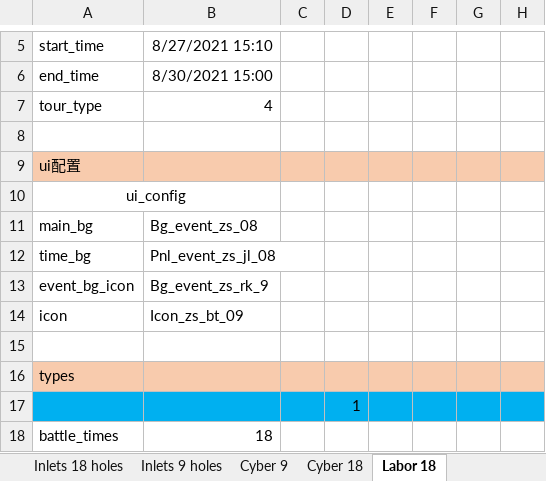
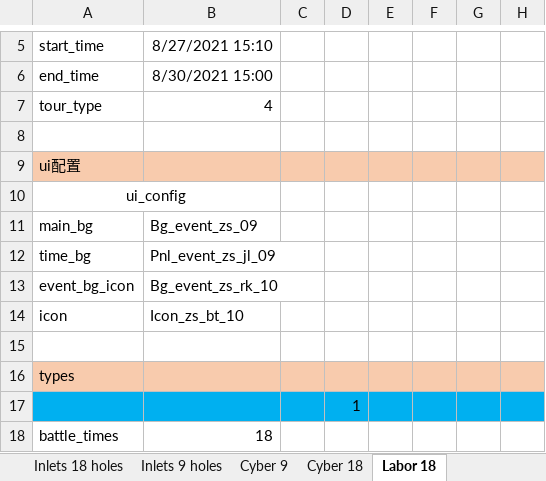
Before and after one commit to IntelHeartPrime/Gamedev_Tools, an Excel workbook: Tournament/TournamentConfig.xlsx, sheet Labor 18, drawn as a sheet; only a part is shown, gaps mark what is left out; values as stored, in another font and other column widths than the file's, no borders; the diff names each change by its address in the sheet, - before the commit and + after, or states it on an @@ line.

Commit message:
Update config data

```diff
--- a/Tournament/TournamentConfig.xlsx (sheet Labor 18)
+++ b/Tournament/TournamentConfig.xlsx (sheet Labor 18)
-B11: Bg_event_zs_08
+B11: Bg_event_zs_09
-B12: Pnl_event_zs_jl_08
+B12: Pnl_event_zs_jl_09
-B13: Bg_event_zs_rk_9
+B13: Bg_event_zs_rk_10
-B14: Icon_zs_bt_09
+B14: Icon_zs_bt_10
```
